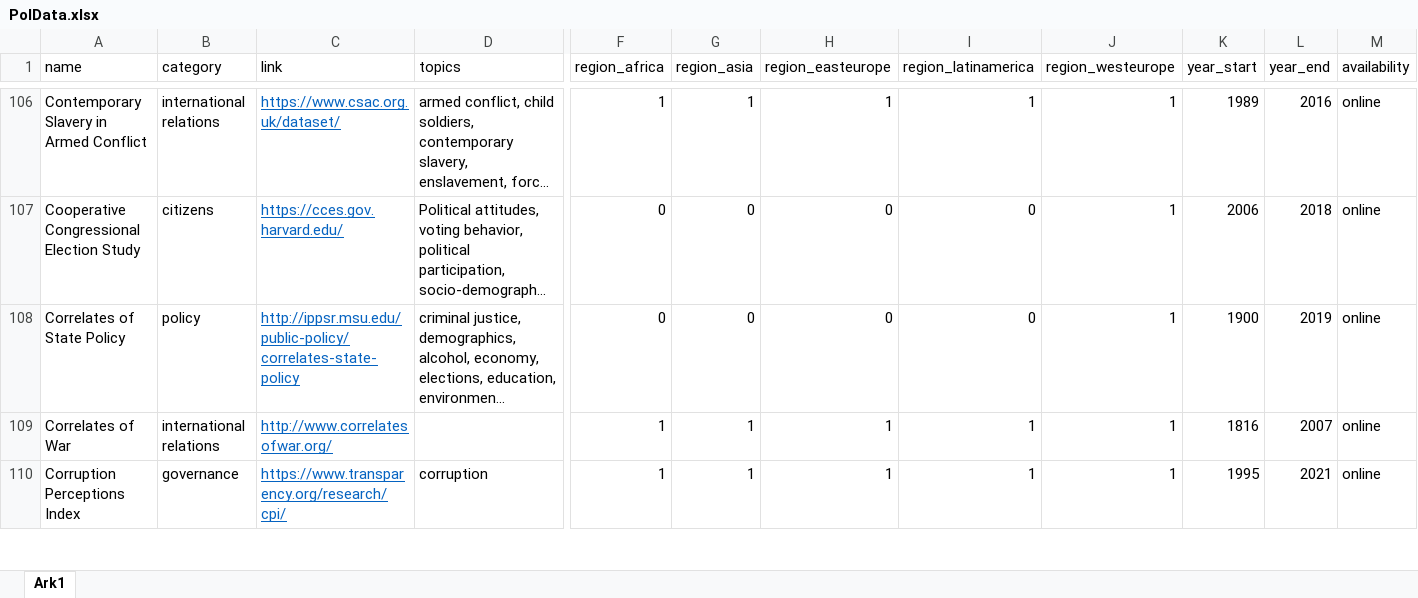
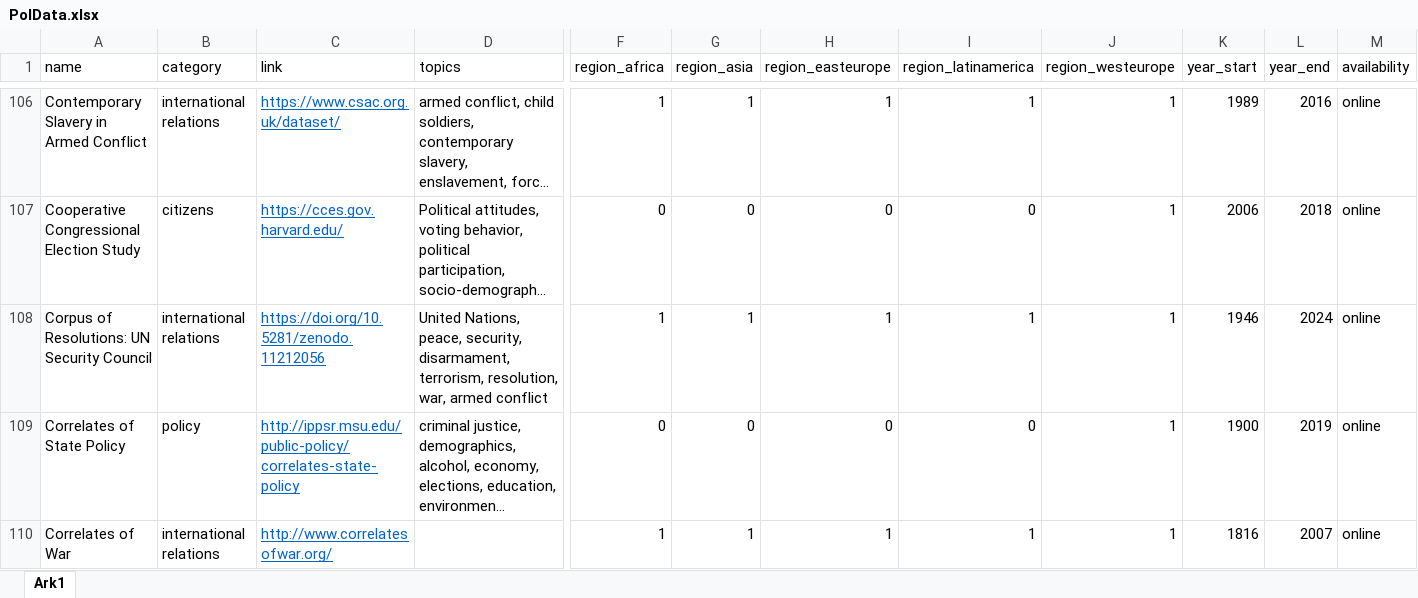
Before and after one commit to erikgahner/PolData, an Excel workbook: PolData.xlsx, sheet Ark1, drawn as a sheet; only a part is shown, gaps mark what is left out; the shorter side is filled out with more unchanged rows; long unchanged cells end in …; values as stored, in another font and other column widths than the file's, no borders; rows hold the shown columns only; the diff names each change by its address in the sheet, - before the commit and + after, or states it on an @@ line.

Commit message:
add 'Corpus of Resolutions: UN Security Council'

```diff
--- a/PolData.xlsx (sheet Ark1)
+++ b/PolData.xlsx (sheet Ark1)
+row 108: Corpus of Resolutions: UN Security Council | international relations | https://doi.org/10.5281/zenodo.11212056 | United Nations, peace, security, disarmament, terrorism, resolution, war, armed conflict | 1 | 1 | 1 | 1 | 1 | 1946 | 2024 | online
```
Also changed, not shown: 2 other files.
